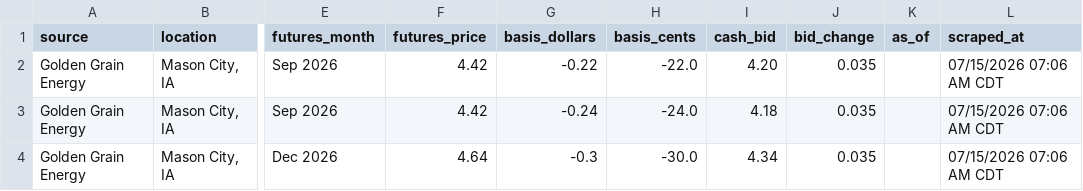
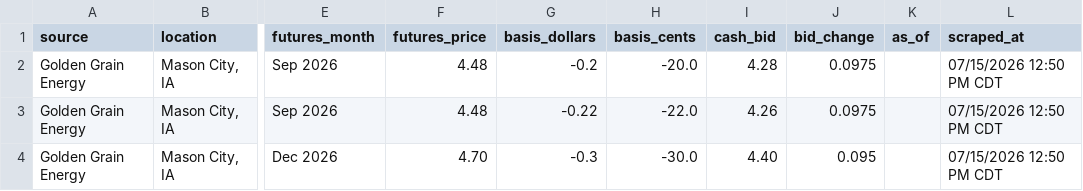
Before and after one commit to Superspyn/grainbidmap-data, a CSV file: all_grain_bids.csv, drawn as a sheet; only a part is shown, gaps mark what is left out; the diff names each change by its address in the sheet, - before the commit and + after, or states it on an @@ line.

Commit message:
Update grain bids

```diff
--- a/all_grain_bids.csv
+++ b/all_grain_bids.csv
-F2:F3 (futures_price): 4.42
+F2:F3 (futures_price): 4.48
-G2 (basis_dollars): -0.22
+G2 (basis_dollars): -0.2
-H2 (basis_cents): -22.0
+H2 (basis_cents): -20.0
-I2 (cash_bid): 4.20
+I2 (cash_bid): 4.28
-J2:J3 (bid_change): 0.035
+J2:J3 (bid_change): 0.0975
-L2:L4 (scraped_at): 07/15/2026 07:06 AM CDT
+L2:L4 (scraped_at): 07/15/2026 12:50 PM CDT
-G3 (basis_dollars): -0.24
+G3 (basis_dollars): -0.22
-H3 (basis_cents): -24.0
+H3 (basis_cents): -22.0
-I3 (cash_bid): 4.18
+I3 (cash_bid): 4.26
-F4 (futures_price): 4.64
+F4 (futures_price): 4.70
-I4 (cash_bid): 4.34
+I4 (cash_bid): 4.40
-J4 (bid_change): 0.035
+J4 (bid_change): 0.095
```
